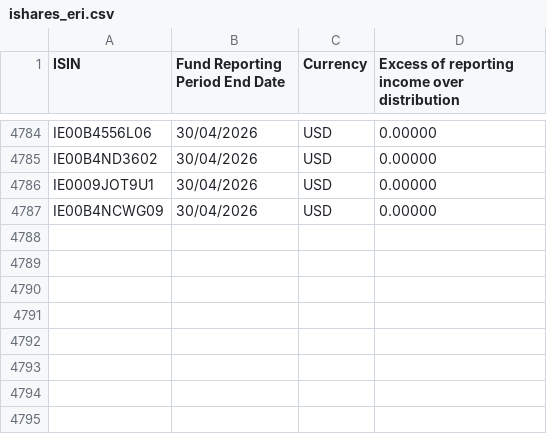
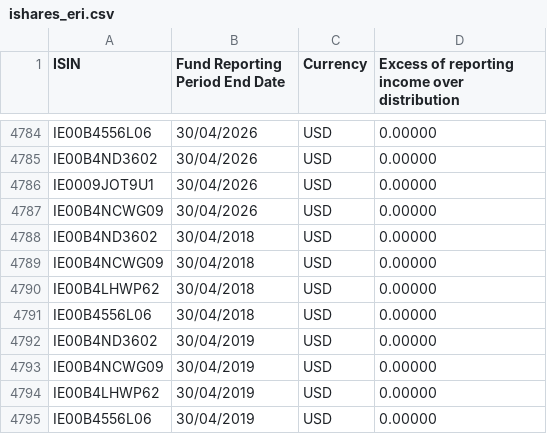
Before and after one commit to cgt-calc/capital-gains-calculator, a CSV file: cgt_calc/resources/eri/ishares_eri.csv, drawn as a sheet; only a part is shown, gaps mark what is left out.

```diff
--- a/cgt_calc/resources/eri/ishares_eri.csv
+++ b/cgt_calc/resources/eri/ishares_eri.csv
@@ -4787 +4787,9 @@ IE0009JOT9U1,30/04/2026,USD,0.00000
 IE00B4NCWG09,30/04/2026,USD,0.00000
+IE00B4ND3602,30/04/2018,USD,0.00000
+IE00B4NCWG09,30/04/2018,USD,0.00000
+IE00B4LHWP62,30/04/2018,USD,0.00000
+IE00B4556L06,30/04/2018,USD,0.00000
+IE00B4ND3602,30/04/2019,USD,0.00000
+IE00B4NCWG09,30/04/2019,USD,0.00000
+IE00B4LHWP62,30/04/2019,USD,0.00000
+IE00B4556L06,30/04/2019,USD,0.00000
```
Also changed, not shown: cgt_calc/resources/eri/blackrock_eri.csv, cgt_calc/resources/reporting_funds.csv.
